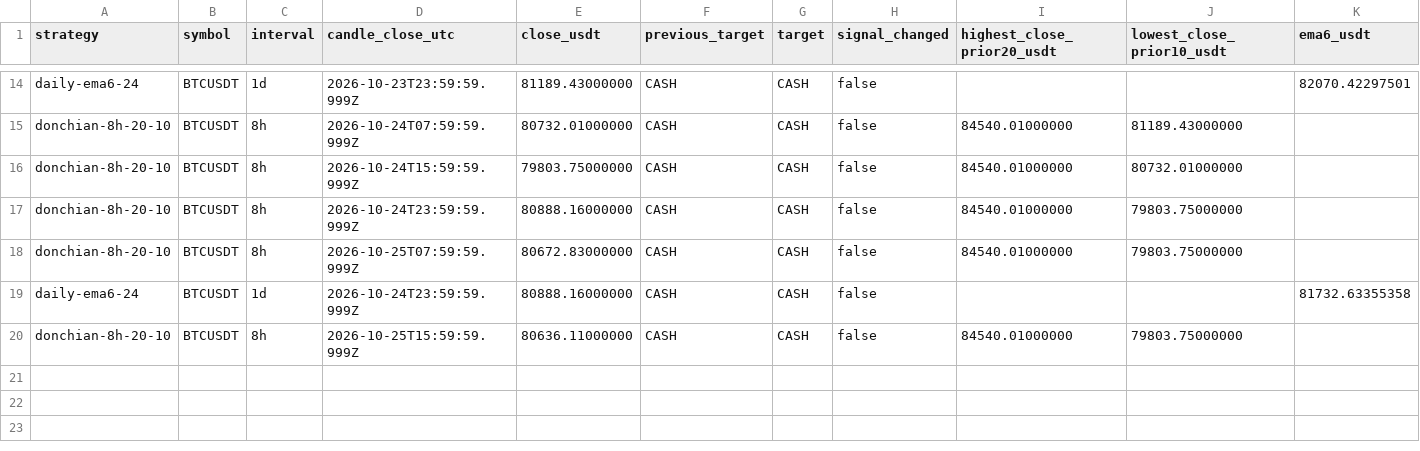
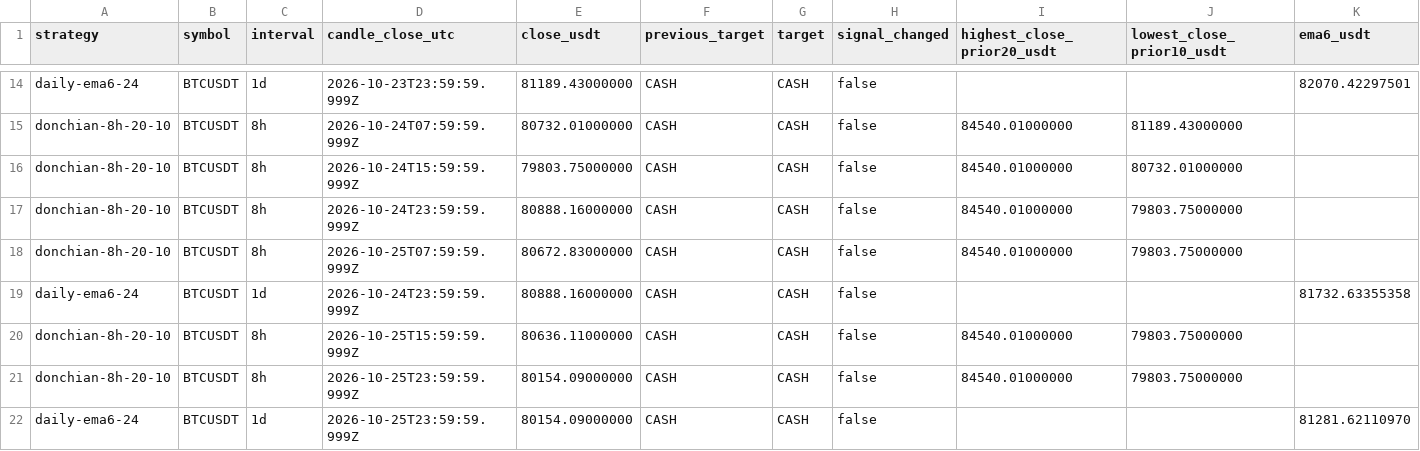
Before and after one commit to nkfai1982-oss/btc, a CSV file: tools/binance-ema300-monitor/additional_signal_results.csv, drawn as a sheet; only a part is shown, gaps mark what is left out; rows hold the shown columns only; the diff names each change by its address in the sheet, - before the commit and + after, or states it on an @@ line.

Commit message:
Log BTCUSDT unchanged strategy evaluations

```diff
--- a/tools/binance-ema300-monitor/additional_signal_results.csv
+++ b/tools/binance-ema300-monitor/additional_signal_results.csv
+row 21: donchian-8h-20-10 | BTCUSDT | 8h | 2026-10-25T23:59:59.999Z | 80154.09000000 | CASH | CASH | false | 84540.01000000 | 79803.75000000
+row 22: daily-ema6-24 | BTCUSDT | 1d | 2026-10-25T23:59:59.999Z | 80154.09000000 | CASH | CASH | false |  |  | 81281.62110970
```
Also changed, not shown: tools/binance-ema300-monitor/signal_results.csv.
